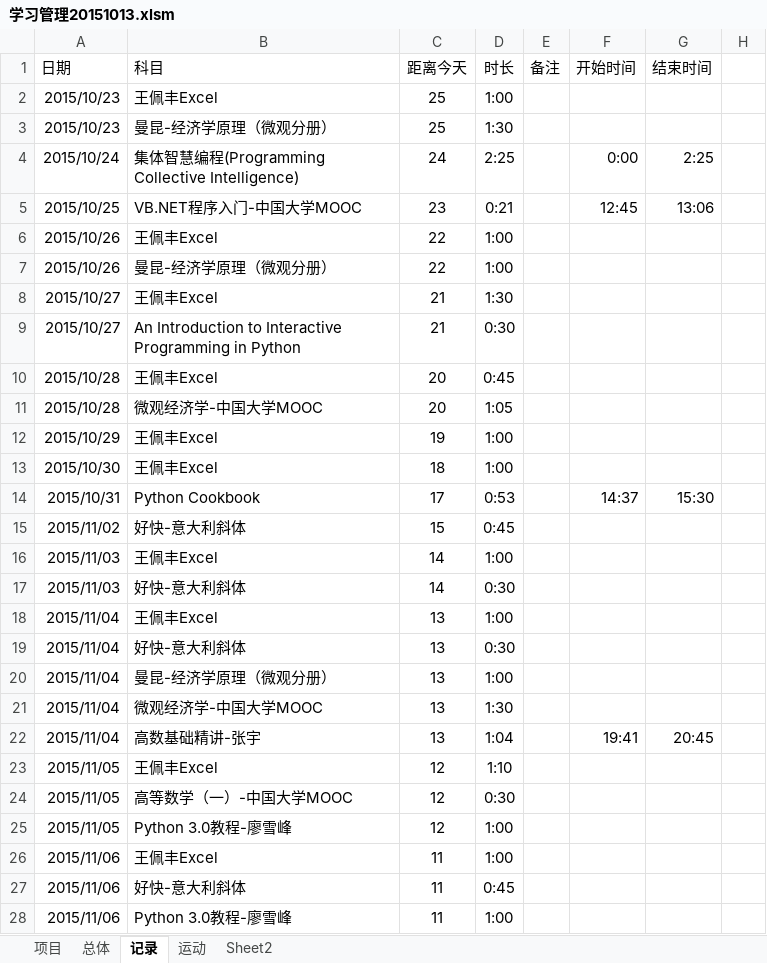
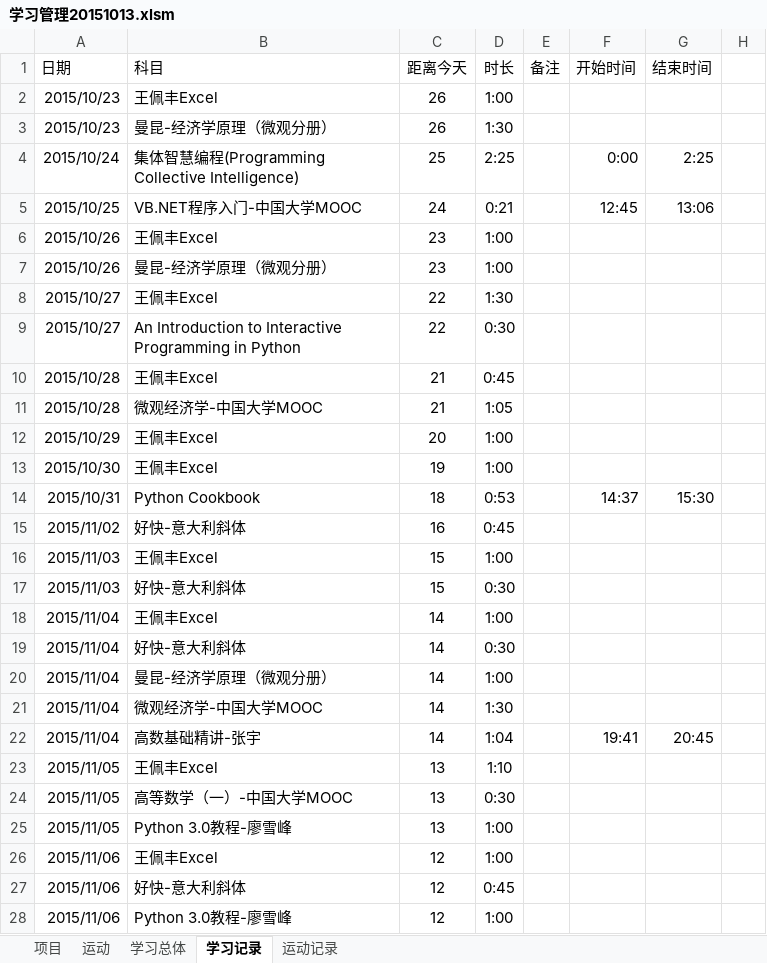
Before and after one commit to Andor-Z/My-Learning-Note, an Excel workbook: 学习管理20151013.xlsm, sheet 学习记录, drawn as a sheet; only a part is shown; values as stored, in another font and other column widths than the file's, no borders; conditional formats not drawn; the diff covers the shown part only; the diff names each change by its address in the sheet, - before the commit and + after, or states it on an @@ line.

```diff
--- a/学习管理20151013.xlsm (sheet 学习记录)
+++ b/学习管理20151013.xlsm (sheet 学习记录)
-sheet tab: 总体
+sheet tab: 学习总体
-sheet tab: 记录
+sheet tab: 学习记录
-sheet tab: Sheet2
+sheet tab: 运动记录
@@ sheet tab order changed: 项目 | 运动 | 学习总体 | 学习记录 | 运动记录 @@
-C2:C3 (距离今天): 25
+C2:C3 (距离今天): 26
-C4 (距离今天): 24
+C4 (距离今天): 25
-C5 (距离今天): 23
+C5 (距离今天): 24
-C6:C7 (距离今天): 22
+C6:C7 (距离今天): 23
-C8:C9 (距离今天): 21
+C8:C9 (距离今天): 22
-C10:C11 (距离今天): 20
+C10:C11 (距离今天): 21
-C12 (距离今天): 19
+C12 (距离今天): 20
-C13 (距离今天): 18
+C13 (距离今天): 19
-C14 (距离今天): 17
+C14 (距离今天): 18
-C15 (距离今天): 15
+C15 (距离今天): 16
-C16:C17 (距离今天): 14
+C16:C17 (距离今天): 15
-C18:C22 (距离今天): 13
+C18:C22 (距离今天): 14
-C23:C25 (距离今天): 12
+C23:C25 (距离今天): 13
-C26:C28 (距离今天): 11
+C26:C28 (距离今天): 12
```
Also changed, not shown: 1 added row, 1 removed row and 26 edited cells elsewhere in this sheet, sheet 运动记录, sheet 项目, sheet 运动, formulas that keep their value, 1 other file.
